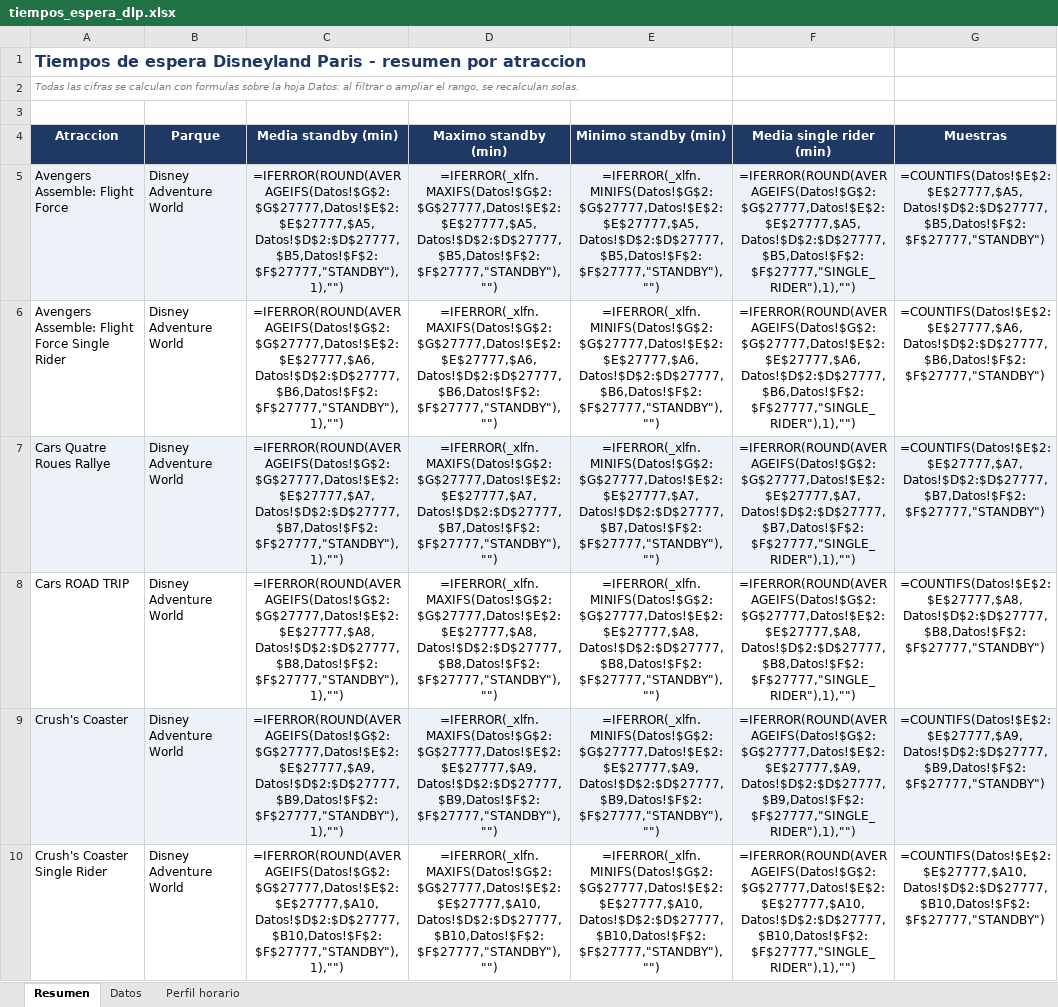
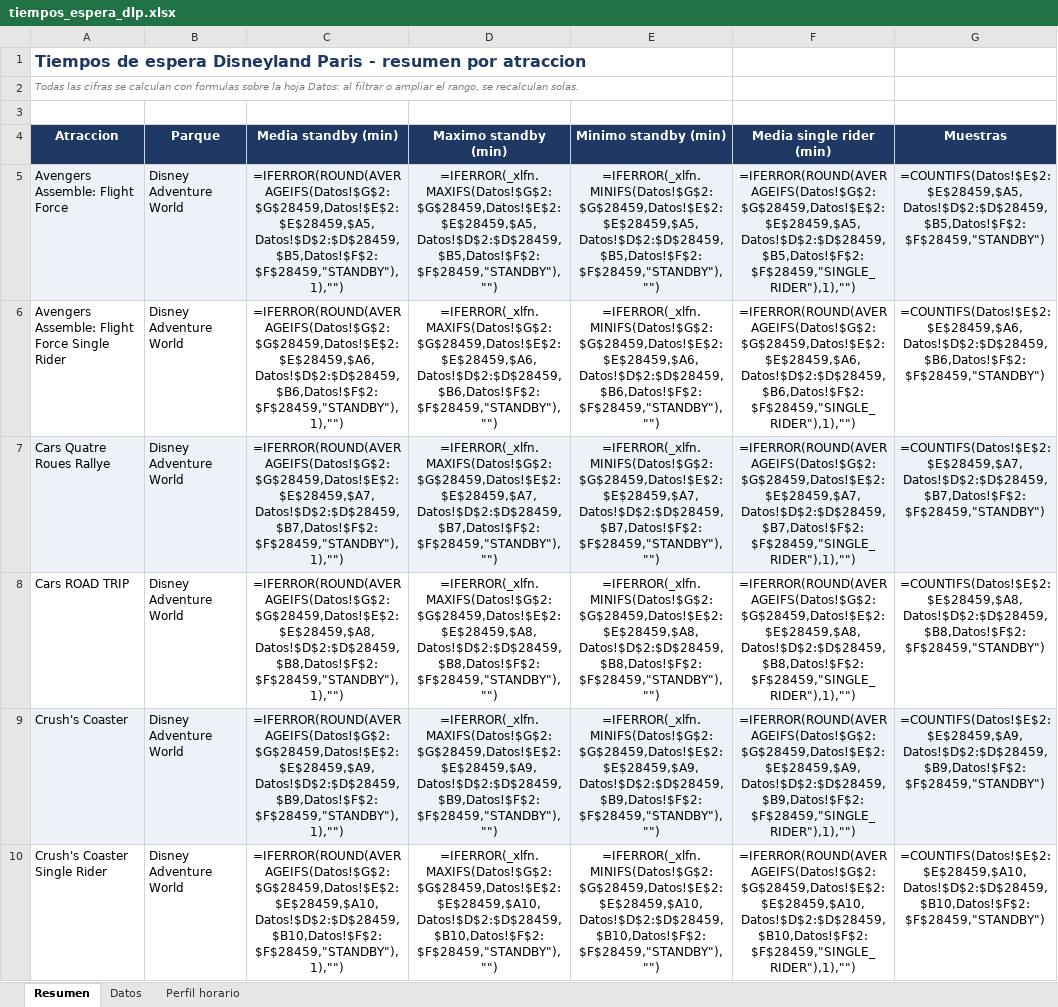
Before and after one commit to artsalamanca1-collab/dlp-tiempos-espera, an Excel workbook: tiempos_espera_dlp.xlsx, sheet Resumen, drawn as a sheet; only a part is shown; values as stored, in another font and other column widths than the file's, no borders; formulas without a stored value are shown as written; the diff covers the shown part only; the diff names each change by its address in the sheet, - before the commit and + after, or states it on an @@ line.

Commit message:
datos: 2026-08-06 06:01 UTC

```diff
--- a/tiempos_espera_dlp.xlsx (sheet Resumen)
+++ b/tiempos_espera_dlp.xlsx (sheet Resumen)
-C5 (Media standby (min)): =IFERROR(ROUND(AVERAGEIFS(Datos!$G$2:$G$27777,Datos!$E$2:$E$27777,$A5,Datos!$D$2:$D$27777,$B5,Datos!$F$2:$F$27777,"STANDBY"),1),"")
+C5 (Media standby (min)): =IFERROR(ROUND(AVERAGEIFS(Datos!$G$2:$G$28459,Datos!$E$2:$E$28459,$A5,Datos!$D$2:$D$28459,$B5,Datos!$F$2:$F$28459,"STANDBY"),1),"")
-D5 (Maximo standby (min)): =IFERROR(_xlfn.MAXIFS(Datos!$G$2:$G$27777,Datos!$E$2:$E$27777,$A5,Datos!$D$2:$D$27777,$B5,Datos!$F$2:$F$27777,"STANDBY"),"")
+D5 (Maximo standby (min)): =IFERROR(_xlfn.MAXIFS(Datos!$G$2:$G$28459,Datos!$E$2:$E$28459,$A5,Datos!$D$2:$D$28459,$B5,Datos!$F$2:$F$28459,"STANDBY"),"")
-E5 (Minimo standby (min)): =IFERROR(_xlfn.MINIFS(Datos!$G$2:$G$27777,Datos!$E$2:$E$27777,$A5,Datos!$D$2:$D$27777,$B5,Datos!$F$2:$F$27777,"STANDBY"),"")
+E5 (Minimo standby (min)): =IFERROR(_xlfn.MINIFS(Datos!$G$2:$G$28459,Datos!$E$2:$E$28459,$A5,Datos!$D$2:$D$28459,$B5,Datos!$F$2:$F$28459,"STANDBY"),"")
-F5 (Media single rider (min)): =IFERROR(ROUND(AVERAGEIFS(Datos!$G$2:$G$27777,Datos!$E$2:$E$27777,$A5,Datos!$D$2:$D$27777,$B5,Datos!$F$2:$F$27777,"SINGLE_RIDER"),1),"")
+F5 (Media single rider (min)): =IFERROR(ROUND(AVERAGEIFS(Datos!$G$2:$G$28459,Datos!$E$2:$E$28459,$A5,Datos!$D$2:$D$28459,$B5,Datos!$F$2:$F$28459,"SINGLE_RIDER"),1),"")
-G5 (Muestras): =COUNTIFS(Datos!$E$2:$E$27777,$A5,Datos!$D$2:$D$27777,$B5,Datos!$F$2:$F$27777,"STANDBY")
+G5 (Muestras): =COUNTIFS(Datos!$E$2:$E$28459,$A5,Datos!$D$2:$D$28459,$B5,Datos!$F$2:$F$28459,"STANDBY")
-C6 (Media standby (min)): =IFERROR(ROUND(AVERAGEIFS(Datos!$G$2:$G$27777,Datos!$E$2:$E$27777,$A6,Datos!$D$2:$D$27777,$B6,Datos!$F$2:$F$27777,"STANDBY"),1),"")
+C6 (Media standby (min)): =IFERROR(ROUND(AVERAGEIFS(Datos!$G$2:$G$28459,Datos!$E$2:$E$28459,$A6,Datos!$D$2:$D$28459,$B6,Datos!$F$2:$F$28459,"STANDBY"),1),"")
-D6 (Maximo standby (min)): =IFERROR(_xlfn.MAXIFS(Datos!$G$2:$G$27777,Datos!$E$2:$E$27777,$A6,Datos!$D$2:$D$27777,$B6,Datos!$F$2:$F$27777,"STANDBY"),"")
+D6 (Maximo standby (min)): =IFERROR(_xlfn.MAXIFS(Datos!$G$2:$G$28459,Datos!$E$2:$E$28459,$A6,Datos!$D$2:$D$28459,$B6,Datos!$F$2:$F$28459,"STANDBY"),"")
-E6 (Minimo standby (min)): =IFERROR(_xlfn.MINIFS(Datos!$G$2:$G$27777,Datos!$E$2:$E$27777,$A6,Datos!$D$2:$D$27777,$B6,Datos!$F$2:$F$27777,"STANDBY"),"")
+E6 (Minimo standby (min)): =IFERROR(_xlfn.MINIFS(Datos!$G$2:$G$28459,Datos!$E$2:$E$28459,$A6,Datos!$D$2:$D$28459,$B6,Datos!$F$2:$F$28459,"STANDBY"),"")
-F6 (Media single rider (min)): =IFERROR(ROUND(AVERAGEIFS(Datos!$G$2:$G$27777,Datos!$E$2:$E$27777,$A6,Datos!$D$2:$D$27777,$B6,Datos!$F$2:$F$27777,"SINGLE_RIDER"),1),"")
+F6 (Media single rider (min)): =IFERROR(ROUND(AVERAGEIFS(Datos!$G$2:$G$28459,Datos!$E$2:$E$28459,$A6,Datos!$D$2:$D$28459,$B6,Datos!$F$2:$F$28459,"SINGLE_RIDER"),1),"")
-G6 (Muestras): =COUNTIFS(Datos!$E$2:$E$27777,$A6,Datos!$D$2:$D$27777,$B6,Datos!$F$2:$F$27777,"STANDBY")
+G6 (Muestras): =COUNTIFS(Datos!$E$2:$E$28459,$A6,Datos!$D$2:$D$28459,$B6,Datos!$F$2:$F$28459,"STANDBY")
-C7 (Media standby (min)): =IFERROR(ROUND(AVERAGEIFS(Datos!$G$2:$G$27777,Datos!$E$2:$E$27777,$A7,Datos!$D$2:$D$27777,$B7,Datos!$F$2:$F$27777,"STANDBY"),1),"")
+C7 (Media standby (min)): =IFERROR(ROUND(AVERAGEIFS(Datos!$G$2:$G$28459,Datos!$E$2:$E$28459,$A7,Datos!$D$2:$D$28459,$B7,Datos!$F$2:$F$28459,"STANDBY"),1),"")
-D7 (Maximo standby (min)): =IFERROR(_xlfn.MAXIFS(Datos!$G$2:$G$27777,Datos!$E$2:$E$27777,$A7,Datos!$D$2:$D$27777,$B7,Datos!$F$2:$F$27777,"STANDBY"),"")
+D7 (Maximo standby (min)): =IFERROR(_xlfn.MAXIFS(Datos!$G$2:$G$28459,Datos!$E$2:$E$28459,$A7,Datos!$D$2:$D$28459,$B7,Datos!$F$2:$F$28459,"STANDBY"),"")
-E7 (Minimo standby (min)): =IFERROR(_xlfn.MINIFS(Datos!$G$2:$G$27777,Datos!$E$2:$E$27777,$A7,Datos!$D$2:$D$27777,$B7,Datos!$F$2:$F$27777,"STANDBY"),"")
+E7 (Minimo standby (min)): =IFERROR(_xlfn.MINIFS(Datos!$G$2:$G$28459,Datos!$E$2:$E$28459,$A7,Datos!$D$2:$D$28459,$B7,Datos!$F$2:$F$28459,"STANDBY"),"")
-F7 (Media single rider (min)): =IFERROR(ROUND(AVERAGEIFS(Datos!$G$2:$G$27777,Datos!$E$2:$E$27777,$A7,Datos!$D$2:$D$27777,$B7,Datos!$F$2:$F$27777,"SINGLE_RIDER"),1),"")
+F7 (Media single rider (min)): =IFERROR(ROUND(AVERAGEIFS(Datos!$G$2:$G$28459,Datos!$E$2:$E$28459,$A7,Datos!$D$2:$D$28459,$B7,Datos!$F$2:$F$28459,"SINGLE_RIDER"),1),"")
-G7 (Muestras): =COUNTIFS(Datos!$E$2:$E$27777,$A7,Datos!$D$2:$D$27777,$B7,Datos!$F$2:$F$27777,"STANDBY")
+G7 (Muestras): =COUNTIFS(Datos!$E$2:$E$28459,$A7,Datos!$D$2:$D$28459,$B7,Datos!$F$2:$F$28459,"STANDBY")
-C8 (Media standby (min)): =IFERROR(ROUND(AVERAGEIFS(Datos!$G$2:$G$27777,Datos!$E$2:$E$27777,$A8,Datos!$D$2:$D$27777,$B8,Datos!$F$2:$F$27777,"STANDBY"),1),"")
+C8 (Media standby (min)): =IFERROR(ROUND(AVERAGEIFS(Datos!$G$2:$G$28459,Datos!$E$2:$E$28459,$A8,Datos!$D$2:$D$28459,$B8,Datos!$F$2:$F$28459,"STANDBY"),1),"")
-D8 (Maximo standby (min)): =IFERROR(_xlfn.MAXIFS(Datos!$G$2:$G$27777,Datos!$E$2:$E$27777,$A8,Datos!$D$2:$D$27777,$B8,Datos!$F$2:$F$27777,"STANDBY"),"")
+D8 (Maximo standby (min)): =IFERROR(_xlfn.MAXIFS(Datos!$G$2:$G$28459,Datos!$E$2:$E$28459,$A8,Datos!$D$2:$D$28459,$B8,Datos!$F$2:$F$28459,"STANDBY"),"")
-E8 (Minimo standby (min)): =IFERROR(_xlfn.MINIFS(Datos!$G$2:$G$27777,Datos!$E$2:$E$27777,$A8,Datos!$D$2:$D$27777,$B8,Datos!$F$2:$F$27777,"STANDBY"),"")
+E8 (Minimo standby (min)): =IFERROR(_xlfn.MINIFS(Datos!$G$2:$G$28459,Datos!$E$2:$E$28459,$A8,Datos!$D$2:$D$28459,$B8,Datos!$F$2:$F$28459,"STANDBY"),"")
-F8 (Media single rider (min)): =IFERROR(ROUND(AVERAGEIFS(Datos!$G$2:$G$27777,Datos!$E$2:$E$27777,$A8,Datos!$D$2:$D$27777,$B8,Datos!$F$2:$F$27777,"SINGLE_RIDER"),1),"")
+F8 (Media single rider (min)): =IFERROR(ROUND(AVERAGEIFS(Datos!$G$2:$G$28459,Datos!$E$2:$E$28459,$A8,Datos!$D$2:$D$28459,$B8,Datos!$F$2:$F$28459,"SINGLE_RIDER"),1),"")
-G8 (Muestras): =COUNTIFS(Datos!$E$2:$E$27777,$A8,Datos!$D$2:$D$27777,$B8,Datos!$F$2:$F$27777,"STANDBY")
+G8 (Muestras): =COUNTIFS(Datos!$E$2:$E$28459,$A8,Datos!$D$2:$D$28459,$B8,Datos!$F$2:$F$28459,"STANDBY")
-C9 (Media standby (min)): =IFERROR(ROUND(AVERAGEIFS(Datos!$G$2:$G$27777,Datos!$E$2:$E$27777,$A9,Datos!$D$2:$D$27777,$B9,Datos!$F$2:$F$27777,"STANDBY"),1),"")
+C9 (Media standby (min)): =IFERROR(ROUND(AVERAGEIFS(Datos!$G$2:$G$28459,Datos!$E$2:$E$28459,$A9,Datos!$D$2:$D$28459,$B9,Datos!$F$2:$F$28459,"STANDBY"),1),"")
-D9 (Maximo standby (min)): =IFERROR(_xlfn.MAXIFS(Datos!$G$2:$G$27777,Datos!$E$2:$E$27777,$A9,Datos!$D$2:$D$27777,$B9,Datos!$F$2:$F$27777,"STANDBY"),"")
+D9 (Maximo standby (min)): =IFERROR(_xlfn.MAXIFS(Datos!$G$2:$G$28459,Datos!$E$2:$E$28459,$A9,Datos!$D$2:$D$28459,$B9,Datos!$F$2:$F$28459,"STANDBY"),"")
-E9 (Minimo standby (min)): =IFERROR(_xlfn.MINIFS(Datos!$G$2:$G$27777,Datos!$E$2:$E$27777,$A9,Datos!$D$2:$D$27777,$B9,Datos!$F$2:$F$27777,"STANDBY"),"")
+E9 (Minimo standby (min)): =IFERROR(_xlfn.MINIFS(Datos!$G$2:$G$28459,Datos!$E$2:$E$28459,$A9,Datos!$D$2:$D$28459,$B9,Datos!$F$2:$F$28459,"STANDBY"),"")
-F9 (Media single rider (min)): =IFERROR(ROUND(AVERAGEIFS(Datos!$G$2:$G$27777,Datos!$E$2:$E$27777,$A9,Datos!$D$2:$D$27777,$B9,Datos!$F$2:$F$27777,"SINGLE_RIDER"),1),"")
+F9 (Media single rider (min)): =IFERROR(ROUND(AVERAGEIFS(Datos!$G$2:$G$28459,Datos!$E$2:$E$28459,$A9,Datos!$D$2:$D$28459,$B9,Datos!$F$2:$F$28459,"SINGLE_RIDER"),1),"")
-G9 (Muestras): =COUNTIFS(Datos!$E$2:$E$27777,$A9,Datos!$D$2:$D$27777,$B9,Datos!$F$2:$F$27777,"STANDBY")
+G9 (Muestras): =COUNTIFS(Datos!$E$2:$E$28459,$A9,Datos!$D$2:$D$28459,$B9,Datos!$F$2:$F$28459,"STANDBY")
-C10 (Media standby (min)): =IFERROR(ROUND(AVERAGEIFS(Datos!$G$2:$G$27777,Datos!$E$2:$E$27777,$A10,Datos!$D$2:$D$27777,$B10,Datos!$F$2:$F$27777,"STANDBY"),1),"")
+C10 (Media standby (min)): =IFERROR(ROUND(AVERAGEIFS(Datos!$G$2:$G$28459,Datos!$E$2:$E$28459,$A10,Datos!$D$2:$D$28459,$B10,Datos!$F$2:$F$28459,"STANDBY"),1),"")
-D10 (Maximo standby (min)): =IFERROR(_xlfn.MAXIFS(Datos!$G$2:$G$27777,Datos!$E$2:$E$27777,$A10,Datos!$D$2:$D$27777,$B10,Datos!$F$2:$F$27777,"STANDBY"),"")
+D10 (Maximo standby (min)): =IFERROR(_xlfn.MAXIFS(Datos!$G$2:$G$28459,Datos!$E$2:$E$28459,$A10,Datos!$D$2:$D$28459,$B10,Datos!$F$2:$F$28459,"STANDBY"),"")
-E10 (Minimo standby (min)): =IFERROR(_xlfn.MINIFS(Datos!$G$2:$G$27777,Datos!$E$2:$E$27777,$A10,Datos!$D$2:$D$27777,$B10,Datos!$F$2:$F$27777,"STANDBY"),"")
+E10 (Minimo standby (min)): =IFERROR(_xlfn.MINIFS(Datos!$G$2:$G$28459,Datos!$E$2:$E$28459,$A10,Datos!$D$2:$D$28459,$B10,Datos!$F$2:$F$28459,"STANDBY"),"")
-F10 (Media single rider (min)): =IFERROR(ROUND(AVERAGEIFS(Datos!$G$2:$G$27777,Datos!$E$2:$E$27777,$A10,Datos!$D$2:$D$27777,$B10,Datos!$F$2:$F$27777,"SINGLE_RIDER"),1),"")
+F10 (Media single rider (min)): =IFERROR(ROUND(AVERAGEIFS(Datos!$G$2:$G$28459,Datos!$E$2:$E$28459,$A10,Datos!$D$2:$D$28459,$B10,Datos!$F$2:$F$28459,"SINGLE_RIDER"),1),"")
-G10 (Muestras): =COUNTIFS(Datos!$E$2:$E$27777,$A10,Datos!$D$2:$D$27777,$B10,Datos!$F$2:$F$27777,"STANDBY")
+G10 (Muestras): =COUNTIFS(Datos!$E$2:$E$28459,$A10,Datos!$D$2:$D$28459,$B10,Datos!$F$2:$F$28459,"STANDBY")
```
Also changed, not shown: 275 edited cells elsewhere in this sheet, sheet Datos, sheet Perfil horario, 1 other file.
